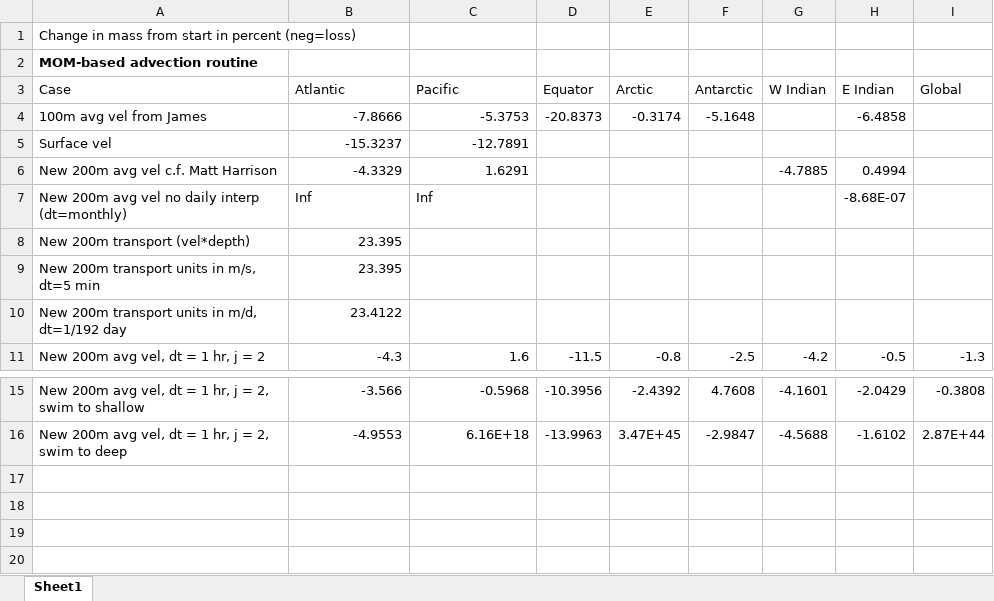
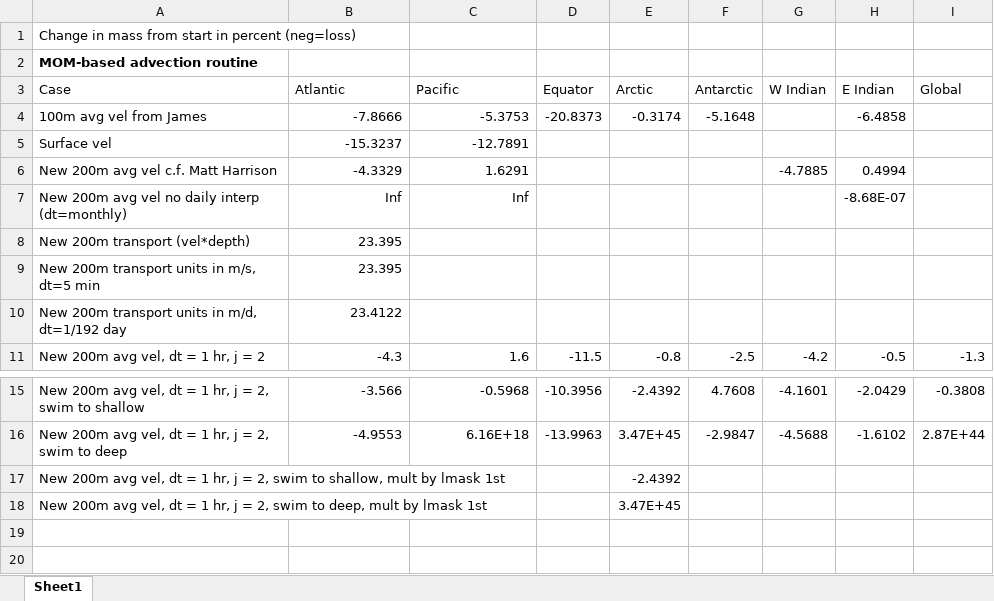
Before and after one commit to watsonjr/POEM_2.0, an Excel workbook: CODE/Data/CSV/advect_tests/mass_conserv_advect.xlsx, sheet Sheet1, drawn as a sheet; only a part is shown, gaps mark what is left out; values as stored, in another font and other column widths than the file's, no borders; the diff names each change by its address in the sheet, - before the commit and + after, or states it on an @@ line.

Commit message:
More advect tests
Accumulation in the Arctic when swim towards deep

```diff
--- a/CODE/Data/CSV/advect_tests/mass_conserv_advect.xlsx (sheet Sheet1)
+++ b/CODE/Data/CSV/advect_tests/mass_conserv_advect.xlsx (sheet Sheet1)
-B7:C7 alignment: left
+B7:C7 alignment: right
-row 17: (empty)
+row 17: New 200m avg vel, dt = 1 hr, j = 2, swim to shallow, mult by lmask 1st |  |  |  | -2.4392
-row 18: (empty)
+row 18: New 200m avg vel, dt = 1 hr, j = 2, swim to deep, mult by lmask 1st |  |  |  | 3.47E+45
```
Also changed, not shown: 2 other files.
